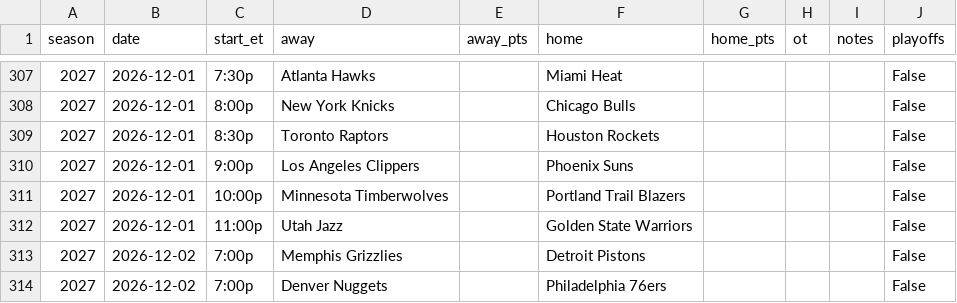
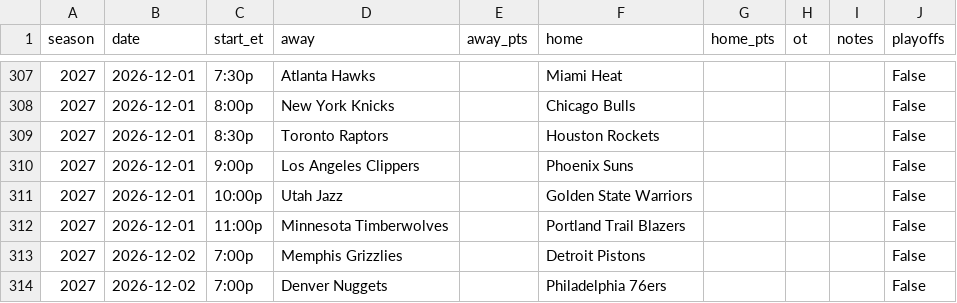
Before and after one commit to pushtishah11/nba-game-predictor, a CSV file: data/raw/2027.csv, drawn as a sheet; only a part is shown, gaps mark what is left out; the diff covers the shown part only.

```diff
--- a/data/raw/2027.csv
+++ b/data/raw/2027.csv
@@ -310,4 +310,4 @@ season,date,start_et,away,away_pts,home,home_pts,ot,notes,playoffs
 2027,2026-12-01,9:00p,Los Angeles Clippers,,Phoenix Suns,,,,False
-2027,2026-12-01,10:00p,Minnesota Timberwolves,,Portland Trail Blazers,,,,False
-2027,2026-12-01,11:00p,Utah Jazz,,Golden State Warriors,,,,False
+2027,2026-12-01,10:00p,Utah Jazz,,Golden State Warriors,,,,False
+2027,2026-12-01,11:00p,Minnesota Timberwolves,,Portland Trail Blazers,,,,False
 2027,2026-12-02,7:00p,Memphis Grizzlies,,Detroit Pistons,,,,False
```
Also changed, not shown: 30 edited cells elsewhere in this file, data/prediction_log.csv, 3 other files.
